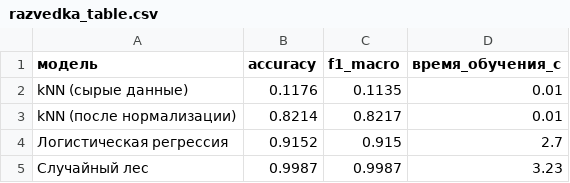
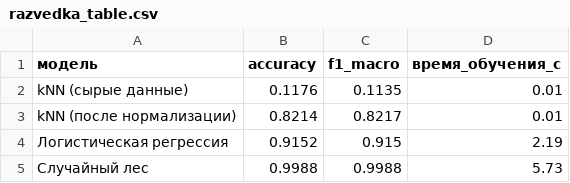
Before and after one commit to mel703/Team, a CSV file: reports/razvedka_table.csv, drawn as a sheet.

```diff
--- a/reports/razvedka_table.csv
+++ b/reports/razvedka_table.csv
@@ -3,3 +3,3 @@ kNN (сырые данные),0.1176,0.1135,0.01
 kNN (после нормализации),0.8214,0.8217,0.01
-Логистическая регрессия,0.9152,0.915,2.7
-Случайный лес,0.9987,0.9987,3.23
+Логистическая регрессия,0.9152,0.915,2.19
+Случайный лес,0.9988,0.9988,5.73
```
Also changed, not shown: 1 other file.
